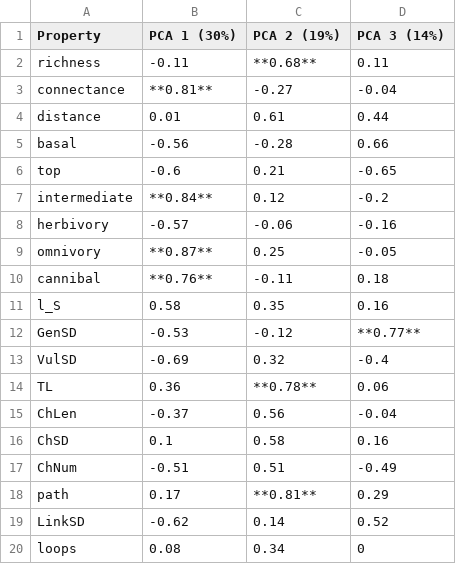
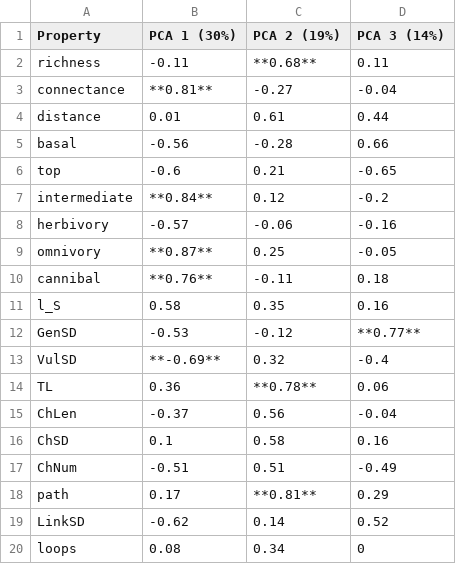
Before and after one commit to BecksLab/ms_feature_selection, a CSV file: tables/allNetworks_corr_subset.csv, drawn as a sheet.

```diff
--- a/tables/allNetworks_corr_subset.csv
+++ b/tables/allNetworks_corr_subset.csv
@@ -12,3 +12,3 @@
 "GenSD","-0.53","-0.12","**0.77**"
-"VulSD","-0.69","0.32","-0.4"
+"VulSD","**-0.69**","0.32","-0.4"
 "TL","0.36","**0.78**","0.06"
```
Also changed, not shown: tables/allNetworks_corr_complete.csv, tables/vermaat_corr.csv, 4 other files.
